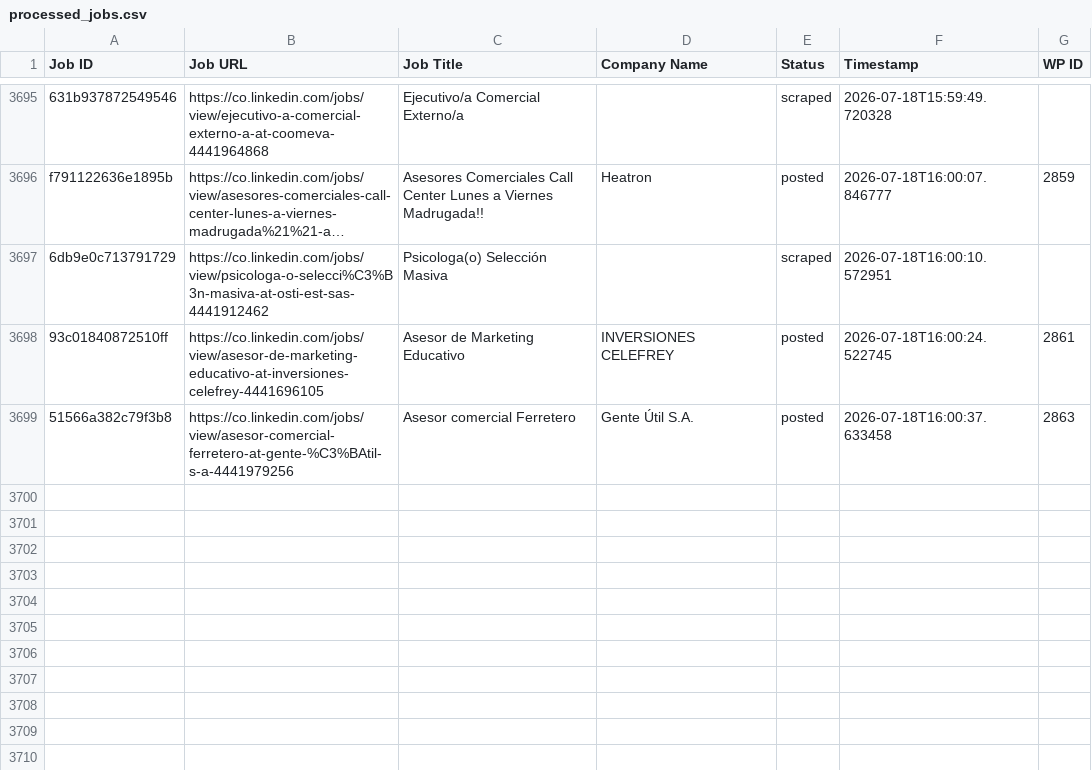
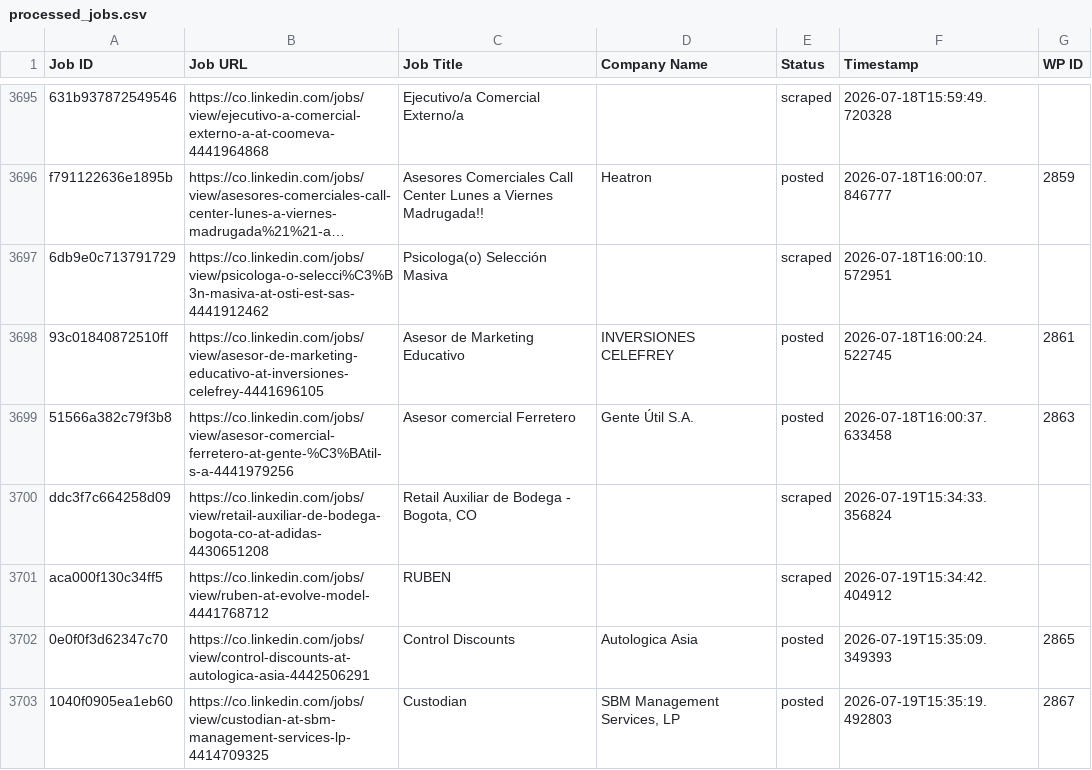
Before and after one commit to mimusdesign/co, a CSV file: processed_jobs.csv, drawn as a sheet; only a part is shown, gaps mark what is left out; long unchanged cells end in …; the diff names each change by its address in the sheet, - before the commit and + after, or states it on an @@ line.

```diff
--- a/processed_jobs.csv
+++ b/processed_jobs.csv
+row 3700: ddc3f7c664258d09 | https://co.linkedin.com/jobs/view/retail-auxiliar-de-bodega-bogota-co-at-adidas-4430651208 | Retail Auxiliar de Bodega - Bogota, CO |  | scraped | 2026-07-19T15:34:33.356824
+row 3701: aca000f130c34ff5 | https://co.linkedin.com/jobs/view/ruben-at-evolve-model-4441768712 | RUBEN |  | scraped | 2026-07-19T15:34:42.404912
+row 3702: 0e0f0f3d62347c70 | https://co.linkedin.com/jobs/view/control-discounts-at-autologica-asia-4442506291 | Control Discounts | Autologica Asia | posted | 2026-07-19T15:35:09.349393 | 2865
+row 3703: 1040f0905ea1eb60 | https://co.linkedin.com/jobs/view/custodian-at-sbm-management-services-lp-4414709325 | Custodian | SBM Management Services, LP | posted | 2026-07-19T15:35:19.492803 | 2867
```
